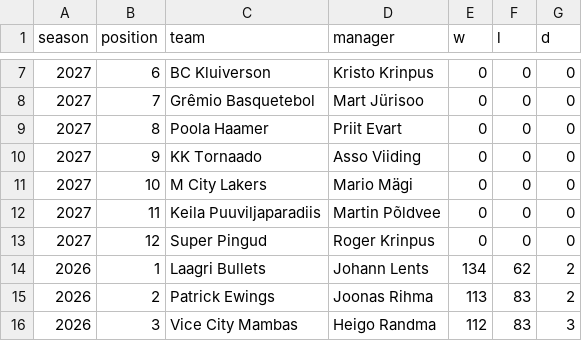
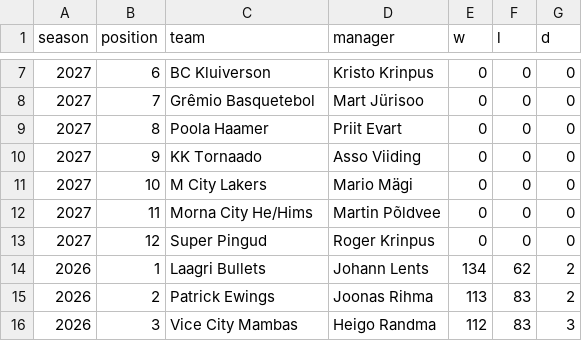
Before and after one commit to martj42/nba_fantasy, a CSV file: seasons.csv, drawn as a sheet; only a part is shown, gaps mark what is left out.

```diff
--- a/seasons.csv
+++ b/seasons.csv
@@ -11,3 +11,3 @@ season,position,team,manager,w,l,d
 2027,10,M City Lakers,Mario Mägi,0,0,0
-2027,11,Keila Puuviljaparadiis,Martin Põldvee,0,0,0
+2027,11,Morna City He/Hims,Martin Põldvee,0,0,0
 2027,12,Super Pingud,Roger Krinpus,0,0,0
```
Also changed, not shown: 1 other file.
